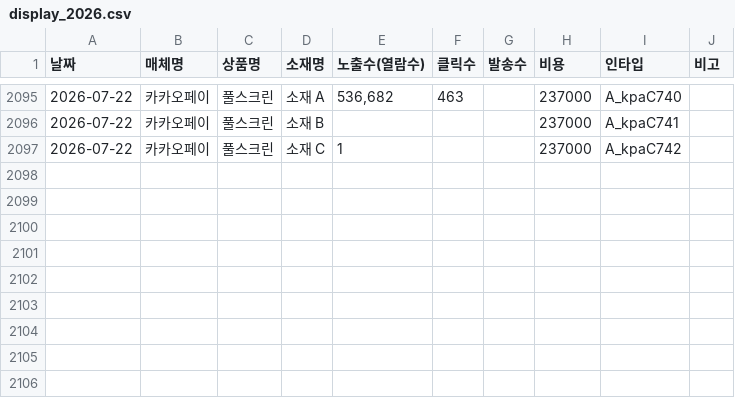
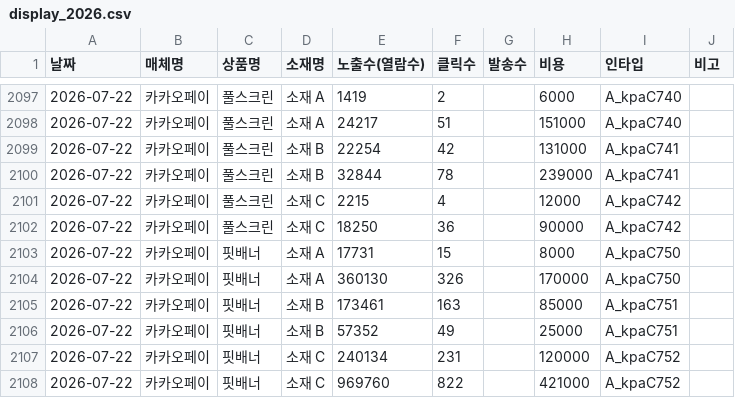
Before and after one commit to ameny52-sketch/ad-dashboard, a CSV file: adtool/data/display_2026.csv, drawn as a sheet; only a part is shown, gaps mark what is left out; the diff covers the shown part only.

```diff
--- a/adtool/data/display_2026.csv
+++ b/adtool/data/display_2026.csv
@@ -2095,3 +2097,12 @@
-2026-07-22,카카오페이,풀스크린,소재 A,"536,682",463,,237000,A_kpaC740,
-2026-07-22,카카오페이,풀스크린,소재 B,,,,237000,A_kpaC741,
-2026-07-22,카카오페이,풀스크린,소재 C,1,,,237000,A_kpaC742,
+2026-07-22,카카오페이,풀스크린,소재 A,1419,2,,6000,A_kpaC740,
+2026-07-22,카카오페이,풀스크린,소재 A,24217,51,,151000,A_kpaC740,
+2026-07-22,카카오페이,풀스크린,소재 B,22254,42,,131000,A_kpaC741,
+2026-07-22,카카오페이,풀스크린,소재 B,32844,78,,239000,A_kpaC741,
+2026-07-22,카카오페이,풀스크린,소재 C,2215,4,,12000,A_kpaC742,
+2026-07-22,카카오페이,풀스크린,소재 C,18250,36,,90000,A_kpaC742,
+2026-07-22,카카오페이,핏배너,소재 A,17731,15,,8000,A_kpaC750,
+2026-07-22,카카오페이,핏배너,소재 A,360130,326,,170000,A_kpaC750,
+2026-07-22,카카오페이,핏배너,소재 B,173461,163,,85000,A_kpaC751,
+2026-07-22,카카오페이,핏배너,소재 B,57352,49,,25000,A_kpaC751,
+2026-07-22,카카오페이,핏배너,소재 C,240134,231,,120000,A_kpaC752,
+2026-07-22,카카오페이,핏배너,소재 C,969760,822,,421000,A_kpaC752,
```
Also changed, not shown: 3 added rows, 1 removed row and 28 edited cells elsewhere in this file.
